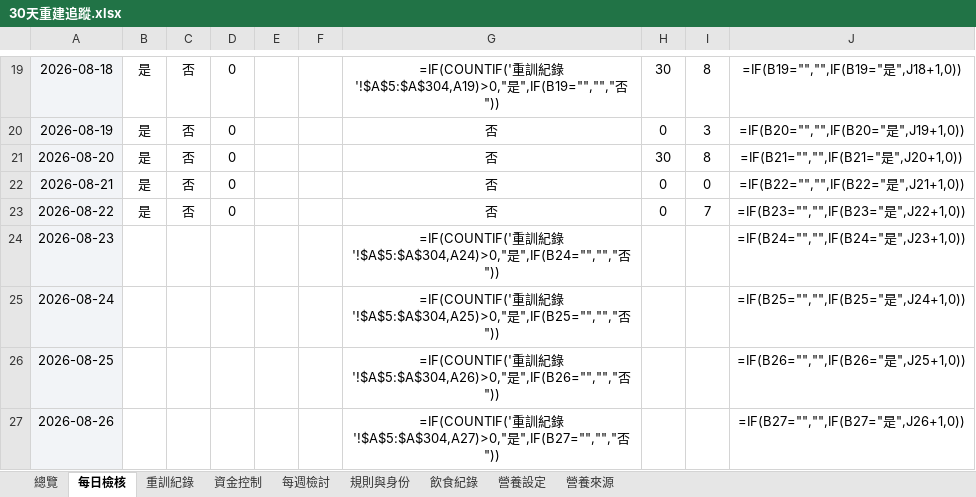
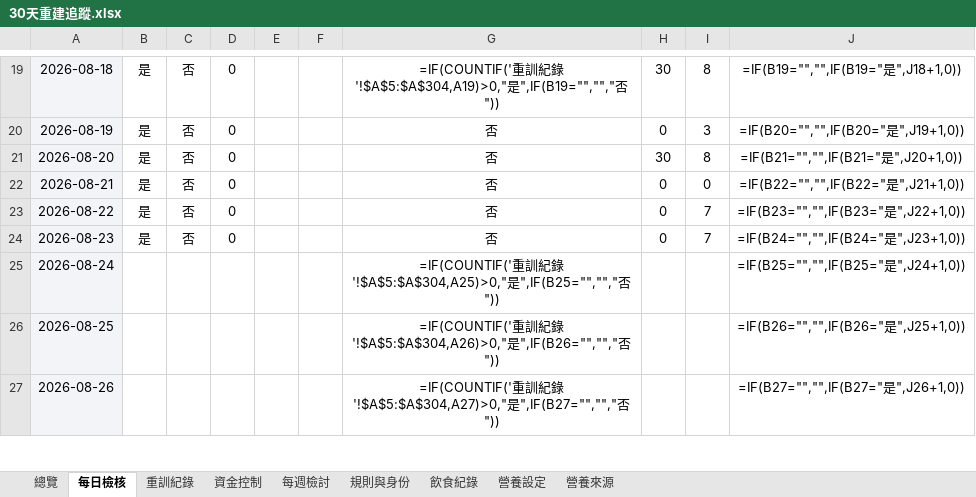
Before and after one commit to asadman1523/30-day-reset-tracker, an Excel workbook: 30天重建追蹤.xlsx, sheet 每日檢核, drawn as a sheet; only a part is shown, gaps mark what is left out; values as stored, in another font and other column widths than the file's, no borders; formulas without a stored value are shown as written; conditional formats not drawn; the diff names each change by its address in the sheet, - before the commit and + after, or states it on an @@ line.

```diff
--- a/30天重建追蹤.xlsx (sheet 每日檢核)
+++ b/30天重建追蹤.xlsx (sheet 每日檢核)
-B24: (empty)
+B24: 是
-C24: (empty)
+C24: 否
-D24: (empty)
+D24: 0
-G24: =IF(COUNTIF('重訓紀錄'!$A$5:$A$304,A24)>0,"是",IF(B24="","","否"))
+G24: 否
-H24: (empty)
+H24: 0
-I24: (empty)
+I24: 7
```
Also changed, not shown: 3 other files.
